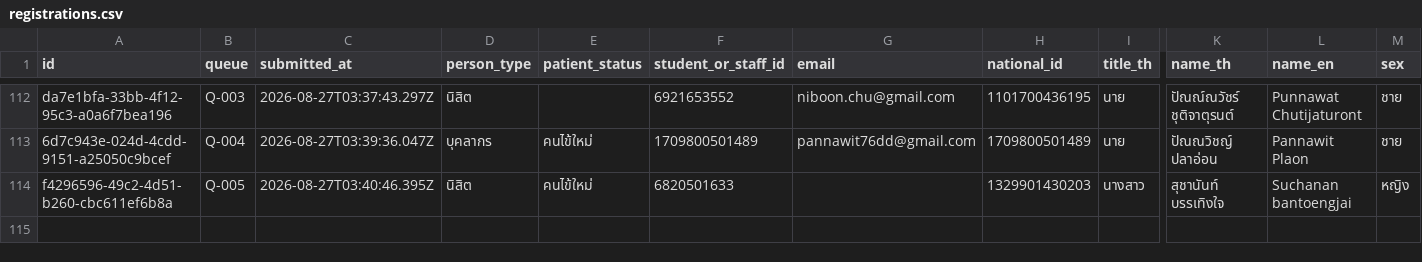
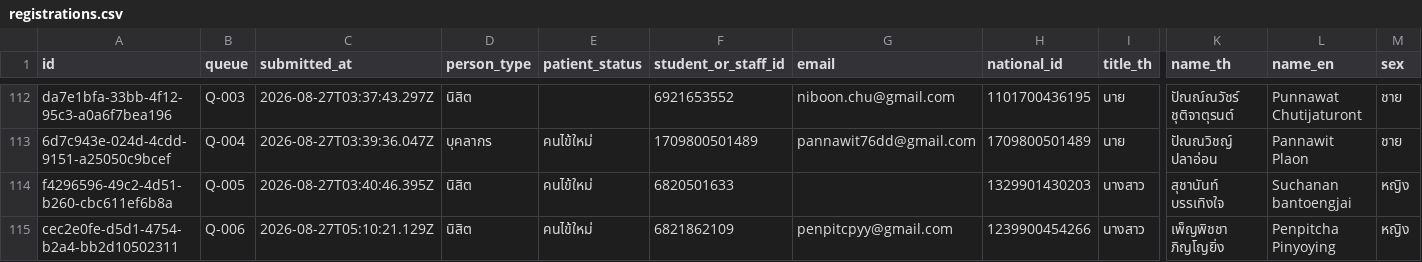
Before and after one commit to PythonianSt/Register2, a CSV file: data/registrations.csv, drawn as a sheet; only a part is shown, gaps mark what is left out; rows hold the shown columns only; the diff names each change by its address in the sheet, - before the commit and + after, or states it on an @@ line.

Commit message:
registration cec2e0fe-d5d1-4754-b2a4-bb2d10502311

```diff
--- a/data/registrations.csv
+++ b/data/registrations.csv
+row 115: cec2e0fe-d5d1-4754-b2a4-bb2d10502311 | Q-006 | 2026-08-27T05:10:21.129Z | นิสิต | คนไข้ใหม่ | 6821862109 | penpitcpyy@gmail.com | 1239900454266 | นางสาว | เพ็ญพิชชา ภิญโญยิ่ง | Penpitcha Pinyoying | หญิง
```
